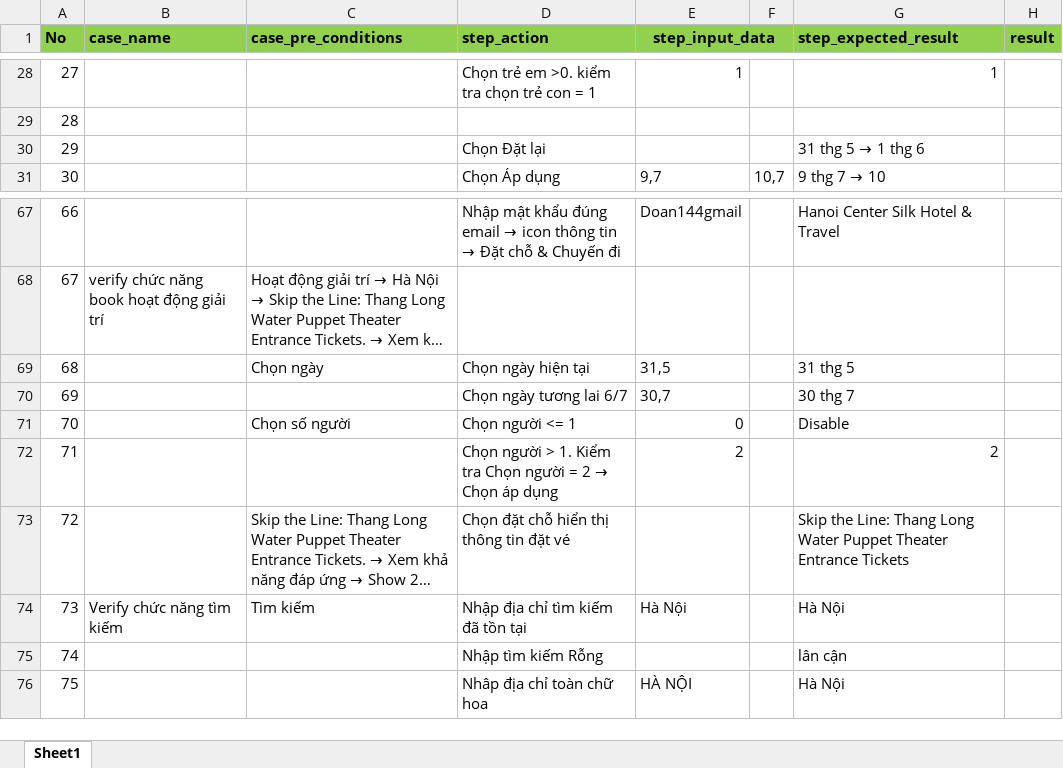
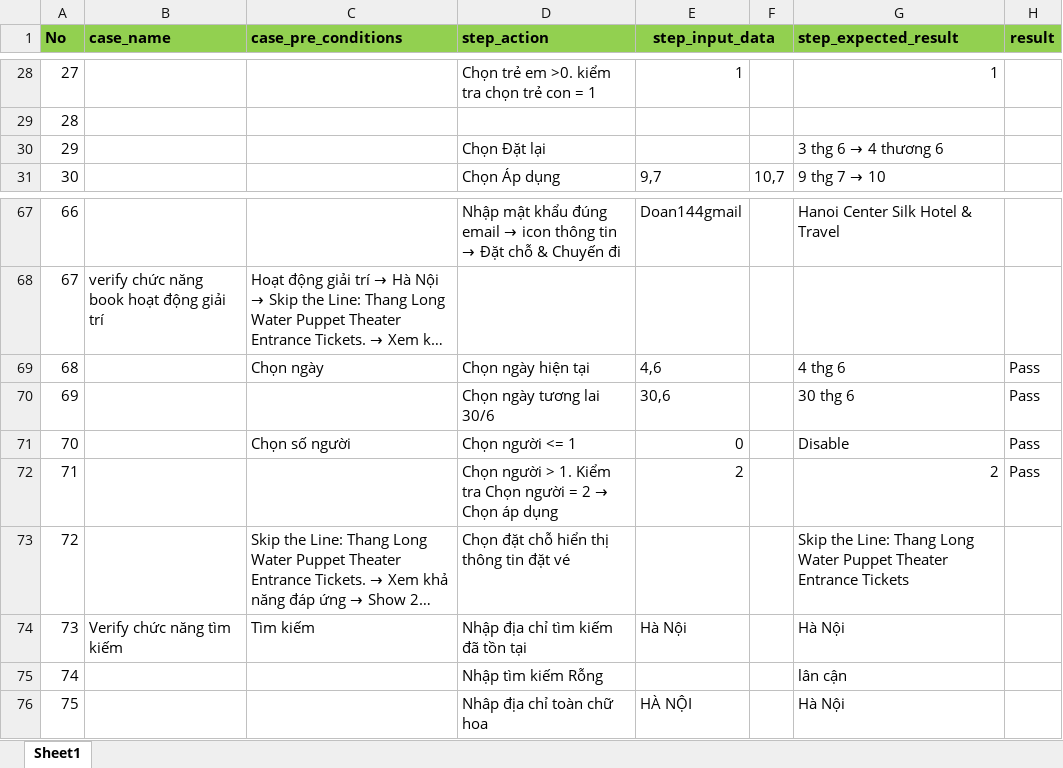
Before and after one commit to Hien-144/appium_test, an Excel workbook: test.xlsx, sheet Sheet1, drawn as a sheet; only a part is shown, gaps mark what is left out; long unchanged cells end in …; values as stored, in another font and other column widths than the file's, no borders; the diff names each change by its address in the sheet, - before the commit and + after, or states it on an @@ line.

```diff
--- a/test.xlsx (sheet Sheet1)
+++ b/test.xlsx (sheet Sheet1)
@@ G30 (step_expected_result): 31 thg 5 → 1 thg 6 → 3 thg 6 → 4 thương 6 @@
-E69 (step_input_data): 31,5
+E69 (step_input_data): 4,6
-G69 (step_expected_result): 31 thg 5
+G69 (step_expected_result): 4 thg 6
-H69:H72 (result): (empty)
+H69:H72 (result): Pass
-D70 (step_action): Chọn ngày tương lai 6/7
+D70 (step_action): Chọn ngày tương lai 30/6
-E70 (step_input_data): 30,7
+E70 (step_input_data): 30,6
-G70 (step_expected_result): 30 thg 7
+G70 (step_expected_result): 30 thg 6
```
Also changed, not shown: 5 other files.
